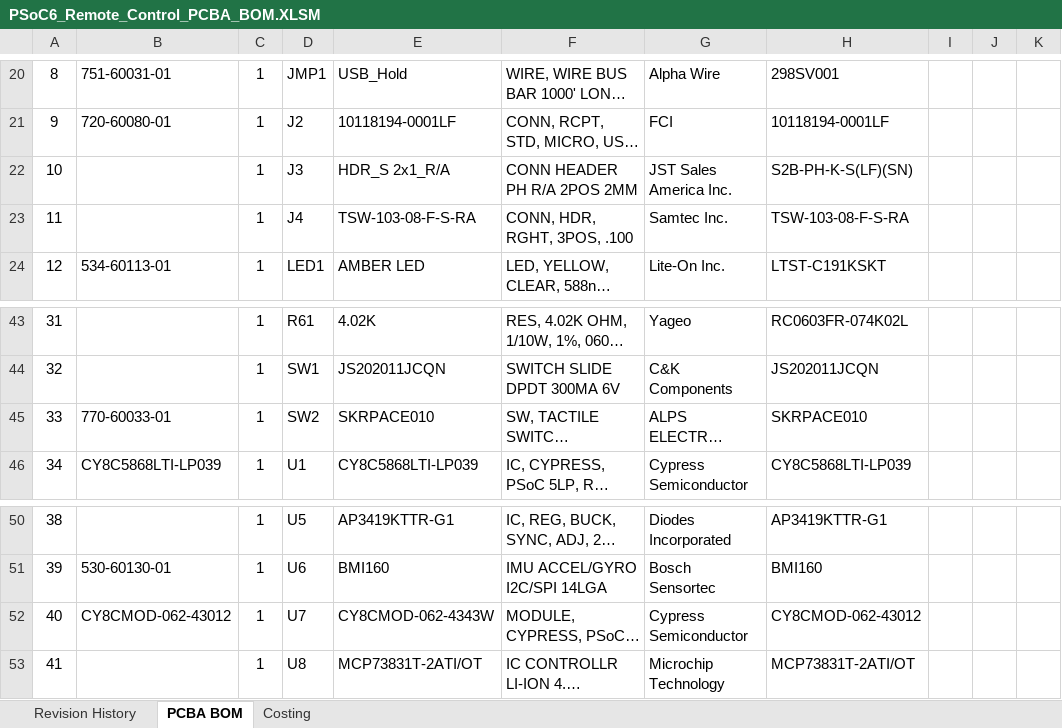
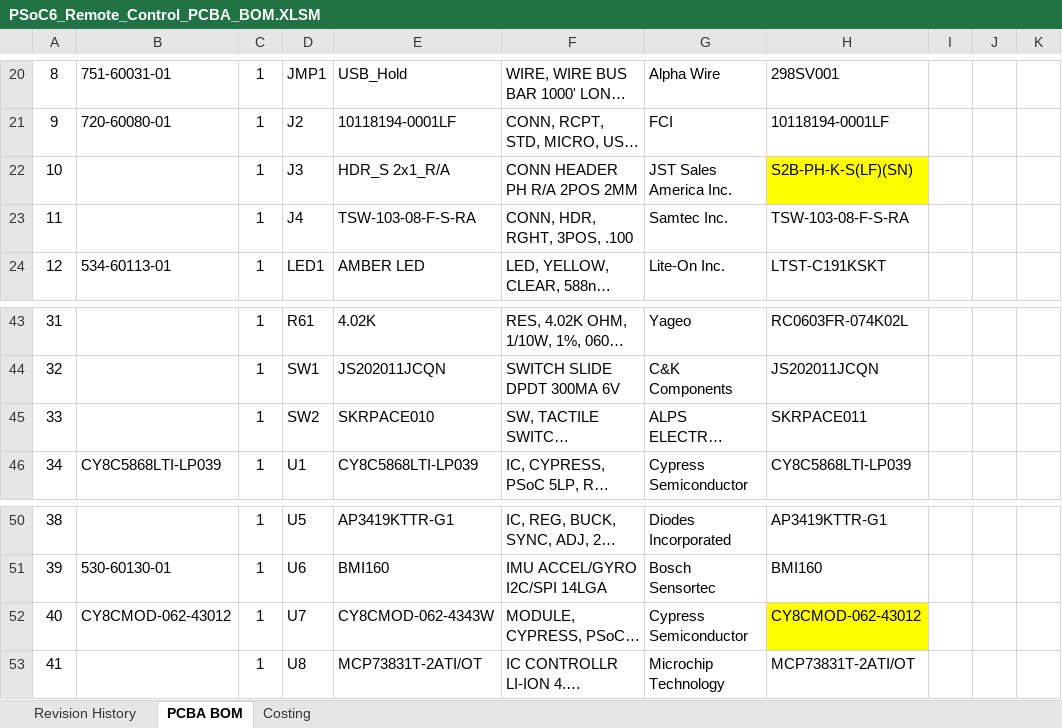
Before and after one commit to iotexpert/electronica2018, an Excel workbook: remote_control/hardware/PSoC6_Remote_Control_PCBA_BOM.XLSM, sheet PCBA BOM, drawn as a sheet; only a part is shown, gaps mark what is left out; long unchanged cells end in …; values as stored, in another font and other column widths than the file's, no borders; charts and pictures not drawn; the diff covers the shown part only; the diff names each change by its address in the sheet, - before the commit and + after, or states it on an @@ line.

```diff
--- a/remote_control/hardware/PSoC6_Remote_Control_PCBA_BOM.XLSM (sheet PCBA BOM)
+++ b/remote_control/hardware/PSoC6_Remote_Control_PCBA_BOM.XLSM (sheet PCBA BOM)
-H22 fill: none
+H22 fill: #FFFF00
-B45: 770-60033-01
+B45: (empty)
-H45: SKRPACE010
+H45: SKRPACE011
-H52 fill: none
+H52 fill: #FFFF00
```
Also changed, not shown: 17 edited cells elsewhere in this sheet.
